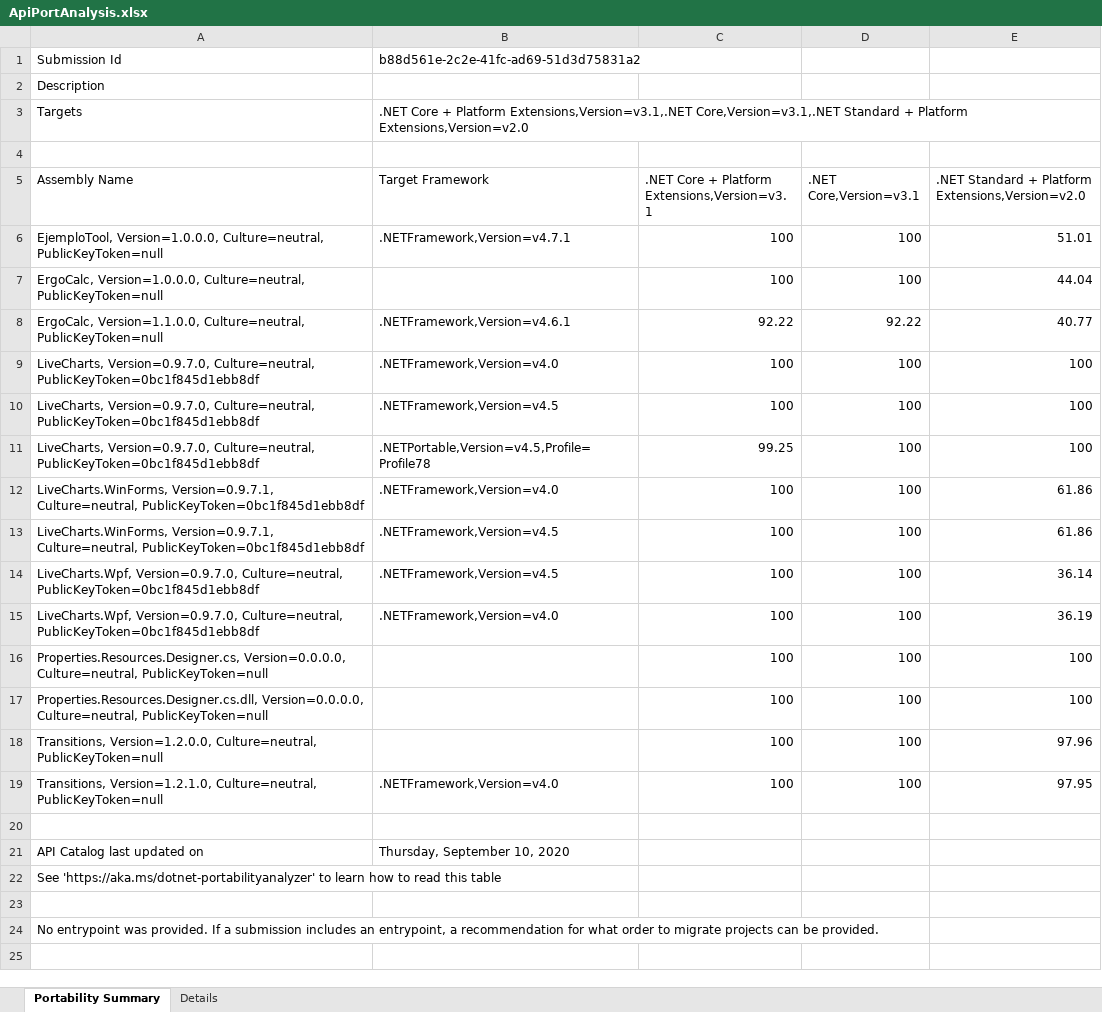
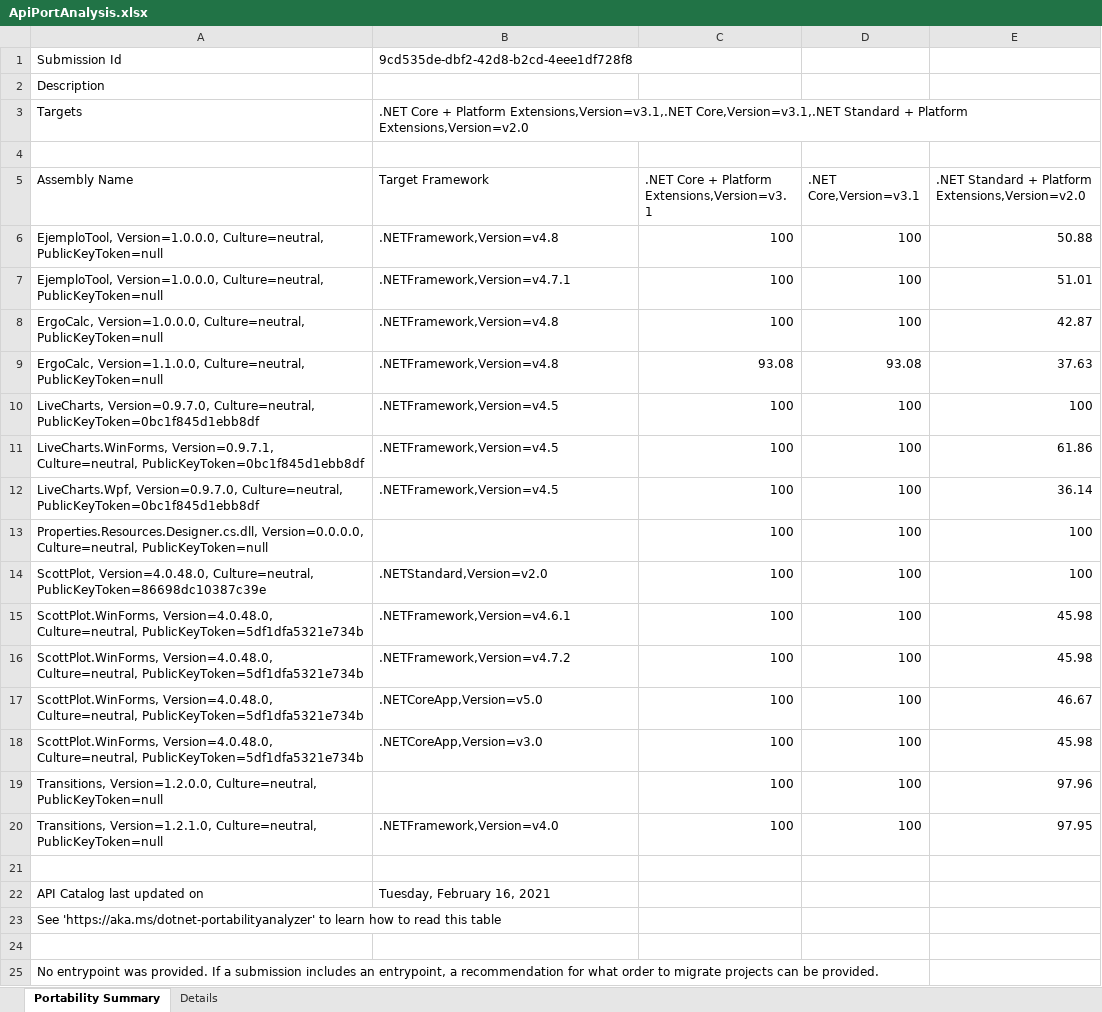
Before and after one commit to arthurits/ErgoCalculator, an Excel workbook: ApiPortAnalysis.xlsx, sheet Portability Summary, drawn as a sheet; values as stored, in another font and other column widths than the file's, no borders; conditional formats and table styles not drawn; removed rows and columns are numbered as before the commit, all else as after; the diff names each change by its address in the sheet, - before the commit and + after, or states it on an @@ line.

```diff
--- a/ApiPortAnalysis.xlsx (sheet Portability Summary)
+++ b/ApiPortAnalysis.xlsx (sheet Portability Summary)
-B1 (Target Framework): b88d561e-2c2e-41fc-ad69-51d3d75831a2
+B1 (Target Framework): 9cd535de-dbf2-42d8-b2cd-4eee1df728f8
+row 6: EjemploTool, Version=1.0.0.0, Culture=neutral, PublicKeyToken=null | .NETFramework,Version=v4.8 | 100 | 100 | 50.88
-B8 (Target Framework): (empty)
+B8 (Target Framework): .NETFramework,Version=v4.8
-E8: 44.04
+E8: 42.87
-B9 (Target Framework): .NETFramework,Version=v4.6.1
+B9 (Target Framework): .NETFramework,Version=v4.8
-C9: 92.22
+C9: 93.08
-D9 (.NET Core,Version=v3.1): 92.22
+D9 (.NET Core,Version=v3.1): 93.08
-E9: 40.77
+E9: 37.63
-row 9: LiveCharts, Version=0.9.7.0, Culture=neutral, PublicKeyToken=0bc1f845d1ebb8df | .NETFramework,Version=v4.0 | 100 | 100 | 100
-row 11: LiveCharts, Version=0.9.7.0, Culture=neutral, PublicKeyToken=0bc1f845d1ebb8df | .NETPortable,Version=v4.5,Profile=Profile78 | 99.25 | 100 | 100
-row 12: LiveCharts.WinForms, Version=0.9.7.1, Culture=neutral, PublicKeyToken=0bc1f845d1ebb8df | .NETFramework,Version=v4.0 | 100 | 100 | 61.86
-row 15: LiveCharts.Wpf, Version=0.9.7.0, Culture=neutral, PublicKeyToken=0bc1f845d1ebb8df | .NETFramework,Version=v4.0 | 100 | 100 | 36.19
-row 16: Properties.Resources.Designer.cs, Version=0.0.0.0, Culture=neutral, PublicKeyToken=null |  | 100 | 100 | 100
+row 14: ScottPlot, Version=4.0.48.0, Culture=neutral, PublicKeyToken=86698dc10387c39e | .NETStandard,Version=v2.0 | 100 | 100 | 100
+row 15: ScottPlot.WinForms, Version=4.0.48.0, Culture=neutral, PublicKeyToken=5df1dfa5321e734b | .NETFramework,Version=v4.6.1 | 100 | 100 | 45.98
+row 16: ScottPlot.WinForms, Version=4.0.48.0, Culture=neutral, PublicKeyToken=5df1dfa5321e734b | .NETFramework,Version=v4.7.2 | 100 | 100 | 45.98
+row 17: ScottPlot.WinForms, Version=4.0.48.0, Culture=neutral, PublicKeyToken=5df1dfa5321e734b | .NETCoreApp,Version=v5.0 | 100 | 100 | 46.67
+row 18: ScottPlot.WinForms, Version=4.0.48.0, Culture=neutral, PublicKeyToken=5df1dfa5321e734b | .NETCoreApp,Version=v3.0 | 100 | 100 | 45.98
-B22 (Target Framework): Thursday, September 10, 2020
+B22 (Target Framework): Tuesday, February 16, 2021
```
Also changed, not shown: sheet Details, 11 other files.
